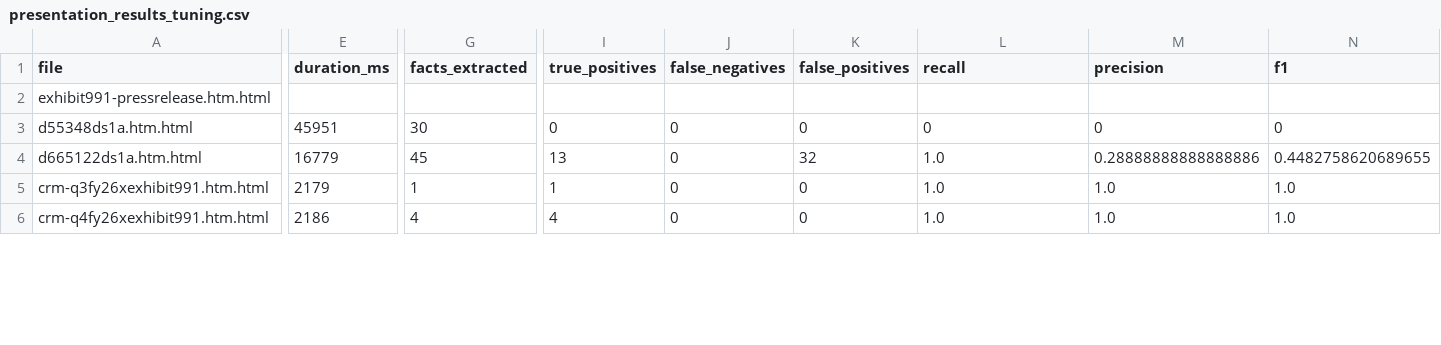
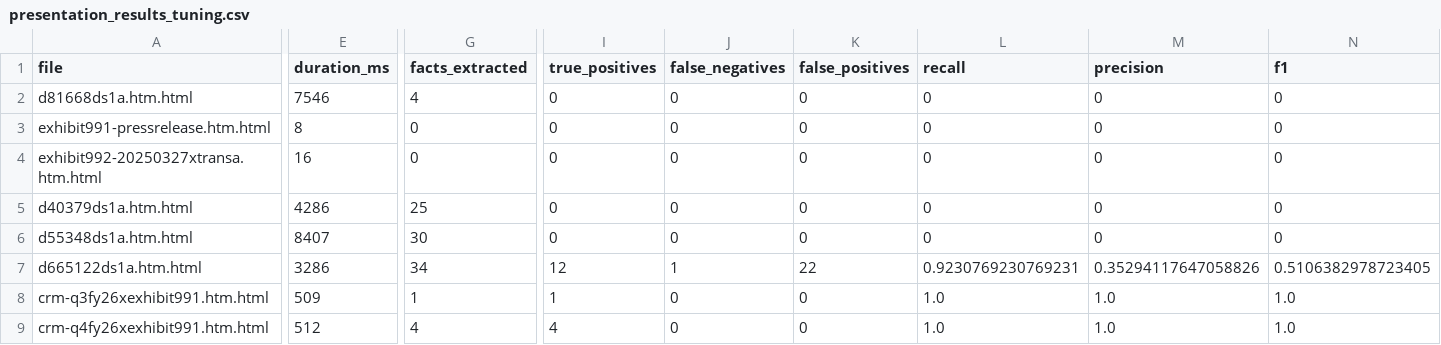
Before and after one commit to RGMjr/filings_reviewer, a CSV file: data/presentation_results/presentation_results_tuning.csv, drawn as a sheet; only a part is shown, gaps mark what is left out; addresses are those after the commit; rows hold the shown columns only; the diff covers the shown part only; the diff names each change by its address in the sheet, - before the commit and + after, or states it on an @@ line.

```diff
--- a/data/presentation_results/presentation_results_tuning.csv
+++ b/data/presentation_results/presentation_results_tuning.csv
+row 2: d81668ds1a.htm.html | 7546 | 4 | 0 | 0 | 0 | 0 | 0 | 0
-E3 (duration_ms): (empty)
+E3 (duration_ms): 8
-G3 (facts_extracted): (empty)
+G3 (facts_extracted): 0
-I3 (true_positives): (empty)
+I3 (true_positives): 0
-J3 (false_negatives): (empty)
+J3 (false_negatives): 0
-K3 (false_positives): (empty)
+K3 (false_positives): 0
-L3 (recall): (empty)
+L3 (recall): 0
-M3 (precision): (empty)
+M3 (precision): 0
-N3 (f1): (empty)
+N3 (f1): 0
+row 4: exhibit992-20250327xtransa.htm.html | 16 | 0 | 0 | 0 | 0 | 0 | 0 | 0
+row 5: d40379ds1a.htm.html | 4286 | 25 | 0 | 0 | 0 | 0 | 0 | 0
-E6 (duration_ms): 45951
+E6 (duration_ms): 8407
-E7 (duration_ms): 16779
+E7 (duration_ms): 3286
-G7 (facts_extracted): 45
+G7 (facts_extracted): 34
-I7 (true_positives): 13
+I7 (true_positives): 12
-J7 (false_negatives): 0
+J7 (false_negatives): 1
-K7 (false_positives): 32
+K7 (false_positives): 22
-L7 (recall): 1.0
+L7 (recall): 0.9230769230769231
-M7 (precision): 0.28888888888888886
+M7 (precision): 0.35294117647058826
-N7 (f1): 0.4482758620689655
+N7 (f1): 0.5106382978723405
-E8 (duration_ms): 2179
+E8 (duration_ms): 509
-E9 (duration_ms): 2186
+E9 (duration_ms): 512
```
Also changed, not shown: 4 added rows and 76 edited cells elsewhere in this file, data/presentation_results/presentation_results.csv.
